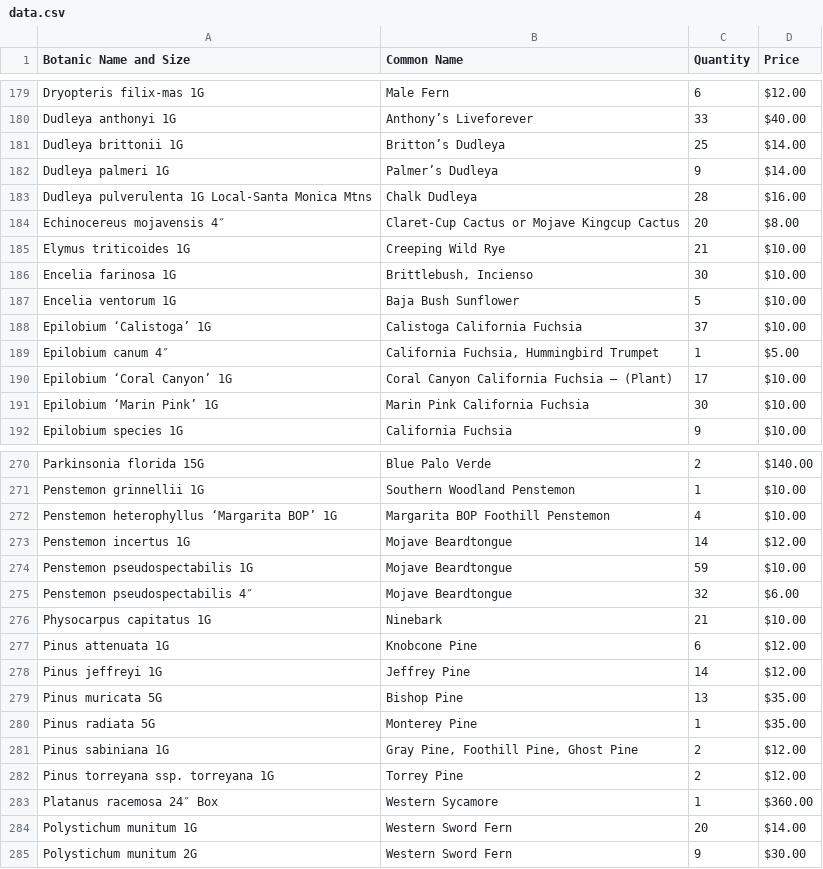
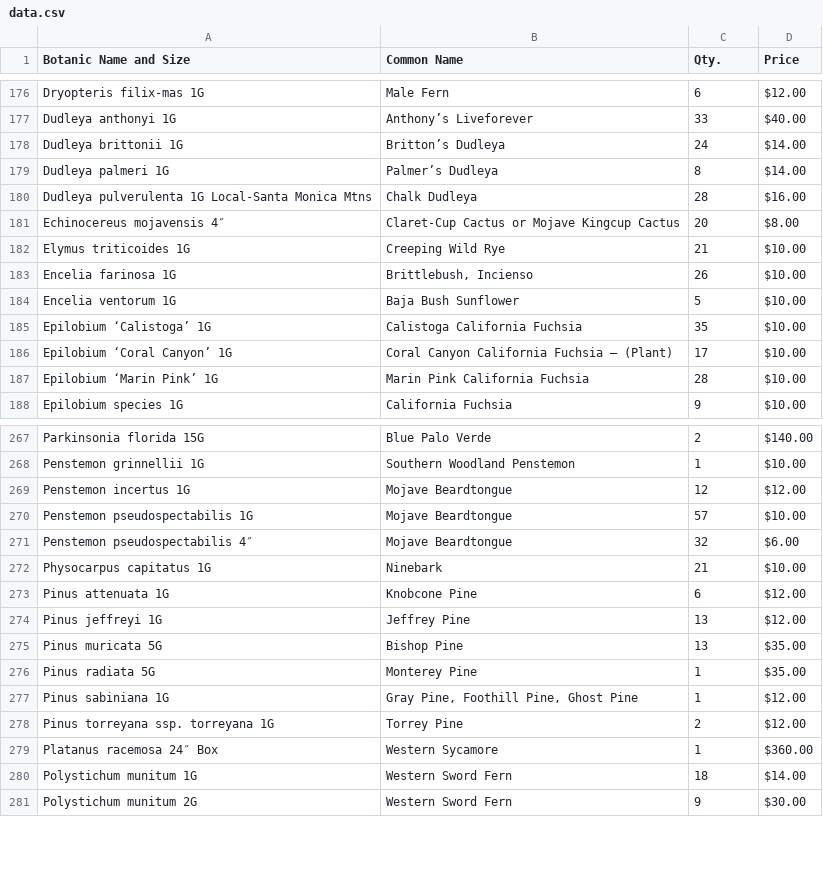
Before and after one commit to facetprude/payne2, a CSV file: data.csv, drawn as a sheet; only a part is shown, gaps mark what is left out; the diff covers the shown part only.

```diff
--- a/data.csv
+++ b/data.csv
@@ -1 +1 @@
-Botanic Name and Size,Common Name,Quantity,Price
+Botanic Name and Size,Common Name,Qty.,Price
@@ -180,4 +177,4 @@ Dryopteris filix-mas 1G,Male Fern,6,$12.00
 Dudleya anthonyi 1G,Anthony’s Liveforever,33,$40.00
-Dudleya brittonii 1G,Britton’s Dudleya,25,$14.00
-Dudleya palmeri 1G,Palmer’s Dudleya,9,$14.00
+Dudleya brittonii 1G,Britton’s Dudleya,24,$14.00
+Dudleya palmeri 1G,Palmer’s Dudleya,8,$14.00
 Dudleya pulverulenta 1G Local-Santa Monica Mtns,Chalk Dudleya,28,$16.00
@@ -185,8 +182,7 @@ Echinocereus mojavensis 4″,Claret-Cup Cactus or Mojave Kingcup Cactus,20,$8.00
 Elymus triticoides 1G,Creeping Wild Rye,21,$10.00
-Encelia farinosa 1G,"Brittlebush, Incienso",30,$10.00
+Encelia farinosa 1G,"Brittlebush, Incienso",26,$10.00
 Encelia ventorum 1G,Baja Bush Sunflower,5,$10.00
-Epilobium ‘Calistoga’ 1G,Calistoga California Fuchsia,37,$10.00
-Epilobium canum 4″,"California Fuchsia, Hummingbird Trumpet",1,$5.00
+Epilobium ‘Calistoga’ 1G,Calistoga California Fuchsia,35,$10.00
 Epilobium ‘Coral Canyon’ 1G,Coral Canyon California Fuchsia – (Plant),17,$10.00
-Epilobium ‘Marin Pink’ 1G,Marin Pink California Fuchsia,30,$10.00
+Epilobium ‘Marin Pink’ 1G,Marin Pink California Fuchsia,28,$10.00
 Epilobium species 1G,California Fuchsia,9,$10.00
@@ -271,5 +268,4 @@ Parkinsonia florida 15G,Blue Palo Verde,2,$140.00
 Penstemon grinnellii 1G,Southern Woodland Penstemon,1,$10.00
-Penstemon heterophyllus ‘Margarita BOP’ 1G,Margarita BOP Foothill Penstemon,4,$10.00
-Penstemon incertus 1G,Mojave Beardtongue,14,$12.00
-Penstemon pseudospectabilis 1G,Mojave Beardtongue,59,$10.00
+Penstemon incertus 1G,Mojave Beardtongue,12,$12.00
+Penstemon pseudospectabilis 1G,Mojave Beardtongue,57,$10.00
 Penstemon pseudospectabilis 4″,Mojave Beardtongue,32,$6.00
@@ -277,9 +273,9 @@ Physocarpus capitatus 1G,Ninebark,21,$10.00
 Pinus attenuata 1G,Knobcone Pine,6,$12.00
-Pinus jeffreyi 1G,Jeffrey Pine,14,$12.00
+Pinus jeffreyi 1G,Jeffrey Pine,13,$12.00
 Pinus muricata 5G,Bishop Pine,13,$35.00
 Pinus radiata 5G,Monterey Pine,1,$35.00
-Pinus sabiniana 1G,"Gray Pine, Foothill Pine, Ghost Pine",2,$12.00
+Pinus sabiniana 1G,"Gray Pine, Foothill Pine, Ghost Pine",1,$12.00
 Pinus torreyana ssp. torreyana 1G,Torrey Pine,2,$12.00
 Platanus racemosa 24″ Box,Western Sycamore,1,$360.00
-Polystichum munitum 1G,Western Sword Fern,20,$14.00
+Polystichum munitum 1G,Western Sword Fern,18,$14.00
 Polystichum munitum 2G,Western Sword Fern,9,$30.00
```
Also changed, not shown: 1 added row, 5 removed rows and 82 edited cells elsewhere in this file.
